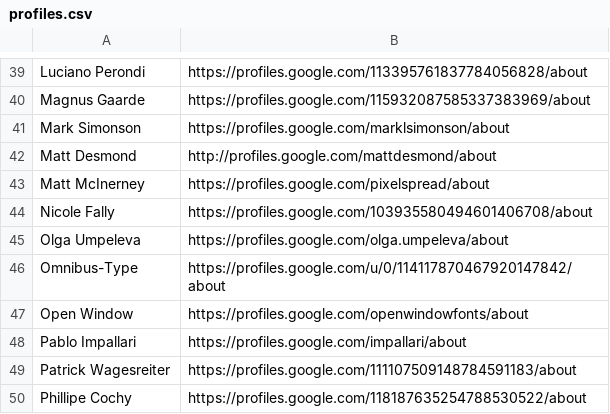
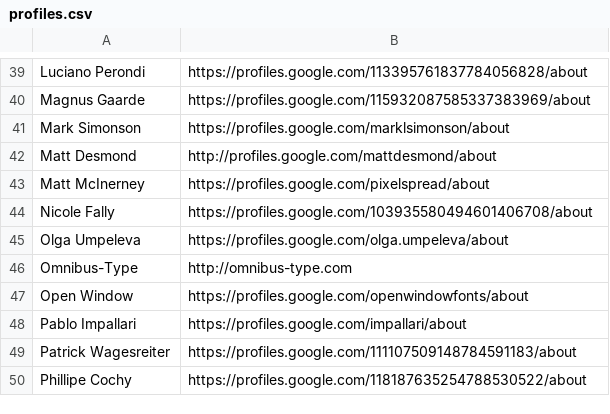
Before and after one commit to graffitiMSX/msxpower-googlefontdirectory, a CSV file: designers/profiles.csv, drawn as a sheet; only a part is shown, gaps mark what is left out.

Commit message:
Updating Omnibus Type profile URL

```diff
--- a/designers/profiles.csv
+++ b/designers/profiles.csv
@@ -45,3 +45,3 @@ Nicole Fally,https://profiles.google.com/103935580494601406708/about
 Olga Umpeleva,https://profiles.google.com/olga.umpeleva/about
-Omnibus-Type,https://profiles.google.com/u/0/114117870467920147842/about
+Omnibus-Type,http://omnibus-type.com
 Open Window,https://profiles.google.com/openwindowfonts/about
```
